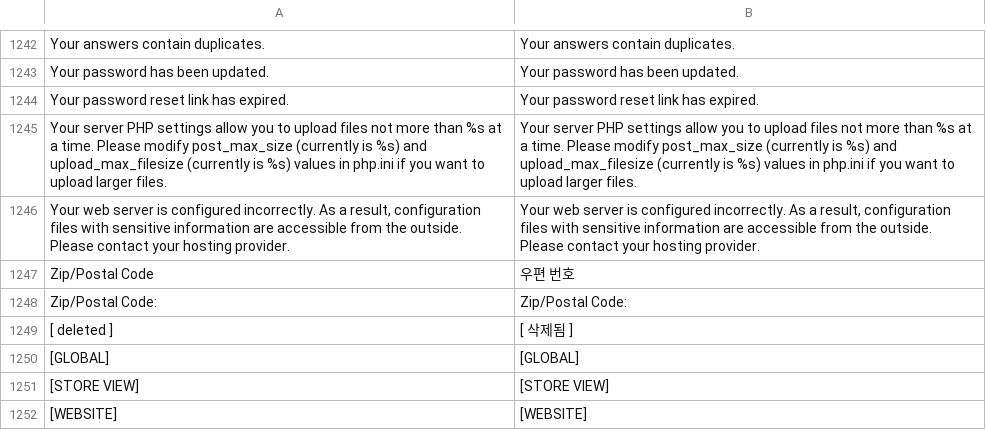
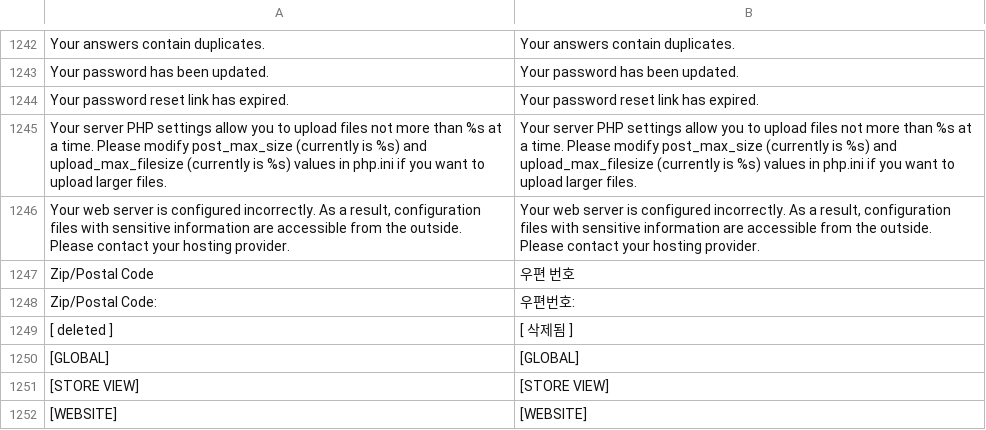
Before and after one commit to playStart/magento_ko_KR, a CSV file: app/locale/ko_KR/Mage_Adminhtml.csv, drawn as a sheet; only a part is shown, gaps mark what is left out; the diff covers the shown part only.

```diff
--- a/app/locale/ko_KR/Mage_Adminhtml.csv
+++ b/app/locale/ko_KR/Mage_Adminhtml.csv
@@ -1247,3 +1247,3 @@
 "Zip/Postal Code","우편 번호"
-"Zip/Postal Code:","Zip/Postal Code:"
+"Zip/Postal Code:","우편번호:"
 "[ deleted ]","[ 삭제됨 ]"
```
Also changed, not shown: 13 edited cells elsewhere in this file, 3 other files.
